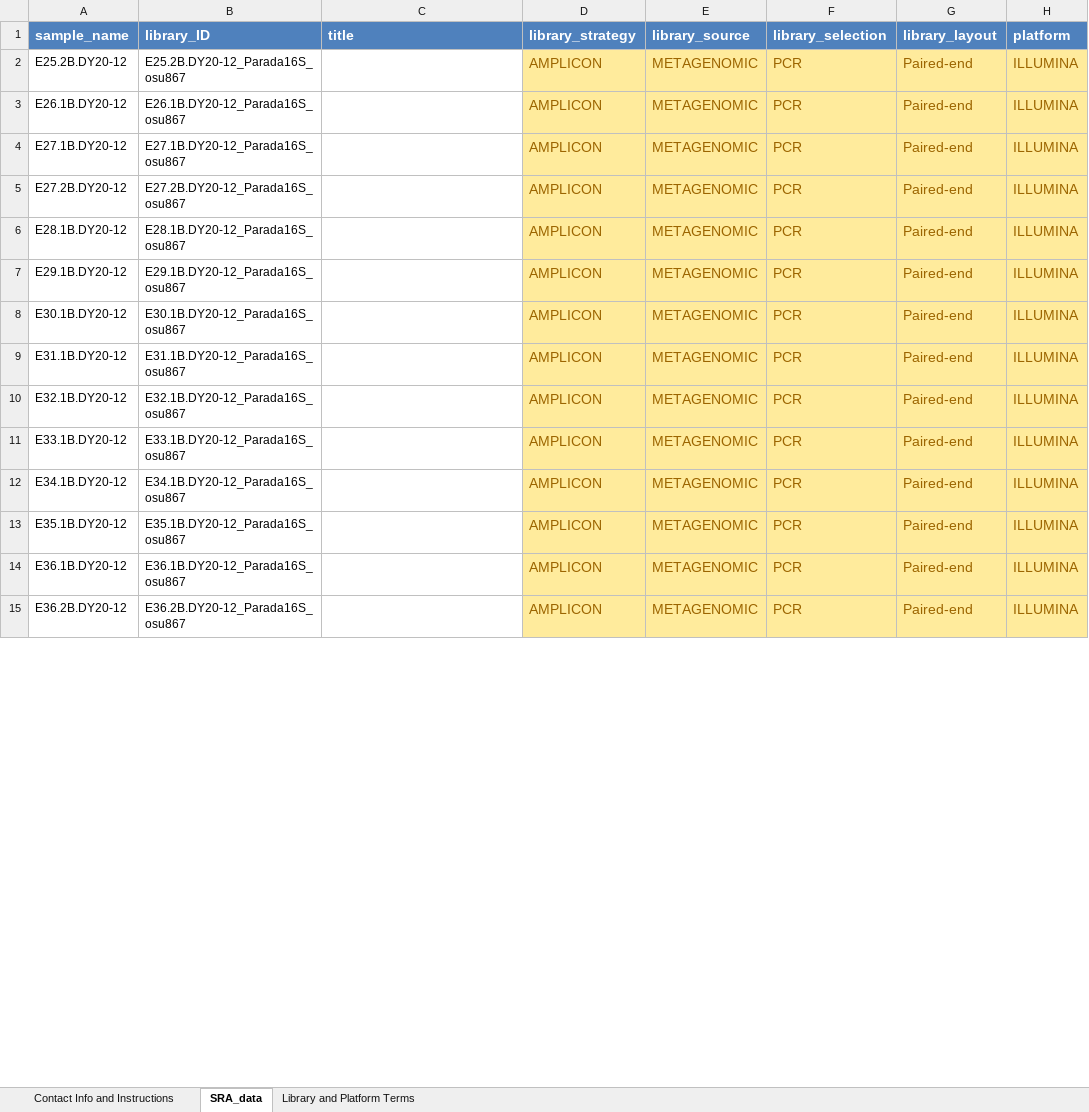
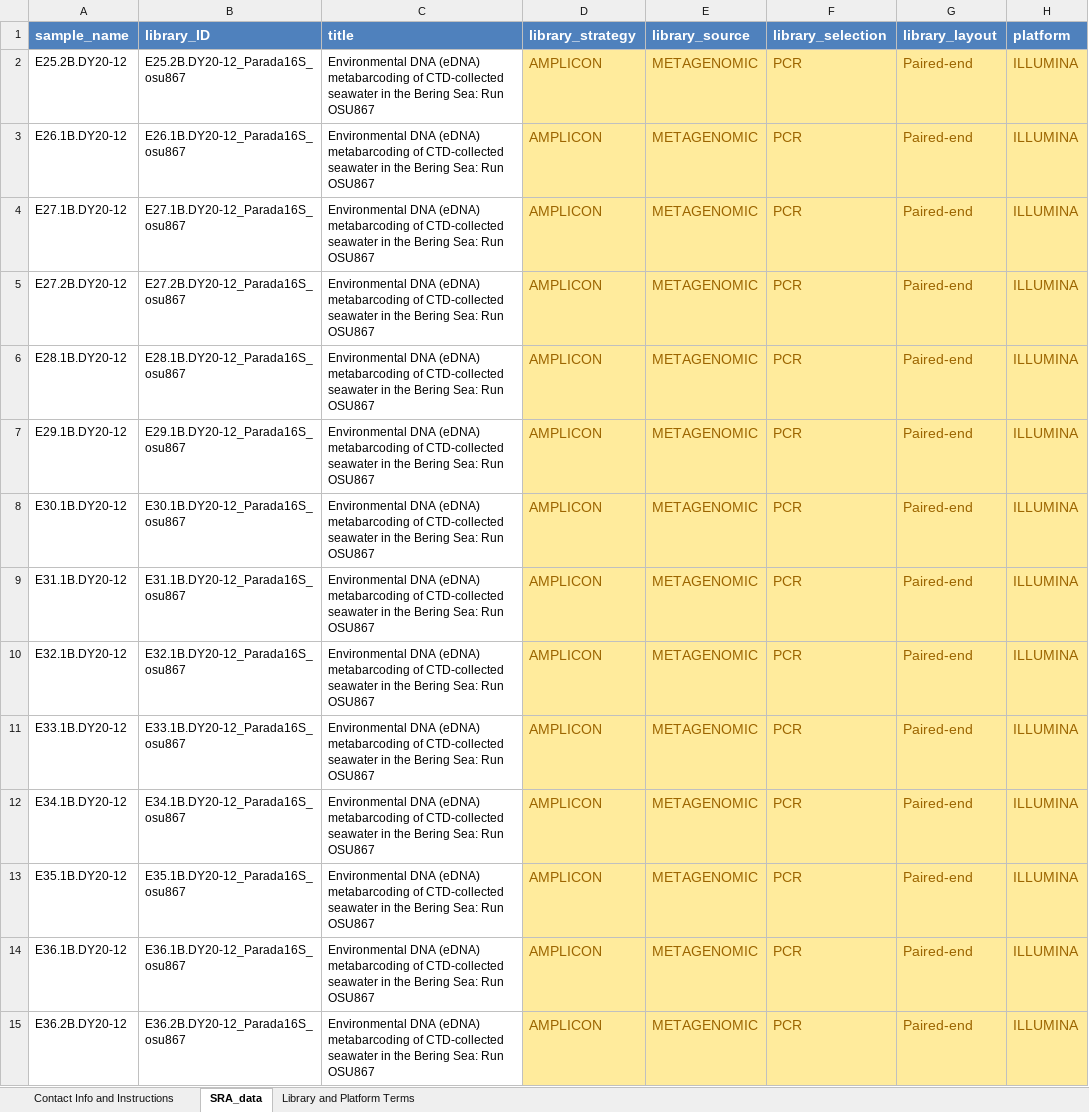
Before and after one commit to NOAA-PMEL/FAIRe-Mapping, an Excel workbook: runs/osu867/ncbi_mapping/ncbi_submission_data/has_biosamp_accession/has_biosamp_accession_osu867_SRA_metadata.xlsx, sheet SRA_data, drawn as a sheet; only a part is shown; values as stored, in another font and other column widths than the file's, no borders; the diff covers the shown part only; the diff names each change by its address in the sheet, - before the commit and + after, or states it on an @@ line.

Commit message:
add title functionality

```diff
--- a/runs/osu867/ncbi_mapping/ncbi_submission_data/has_biosamp_accession/has_biosamp_accession_osu867_SRA_metadata.xlsx (sheet SRA_data)
+++ b/runs/osu867/ncbi_mapping/ncbi_submission_data/has_biosamp_accession/has_biosamp_accession_osu867_SRA_metadata.xlsx (sheet SRA_data)
-C2:C15 (title): (empty)
+C2:C15 (title): Environmental DNA (eDNA) metabarcoding of CTD-collected seawater in the Bering Sea: Run OSU867
```
Also changed, not shown: 92 edited cells elsewhere in this sheet, runs/osu867/ncbi_mapping/ncbi_submission_data/has_biosamp_accession/has_biosamp_accession_osu867_MIMARKS.survey.water.6.0.xlsx, runs/osu867/ncbi_mapping/ncbi_submission_data/no_biosamp_accession/no_biosamp_accession_osu867_MIMARKS.survey.water.6.0.xlsx, 3 other files.
